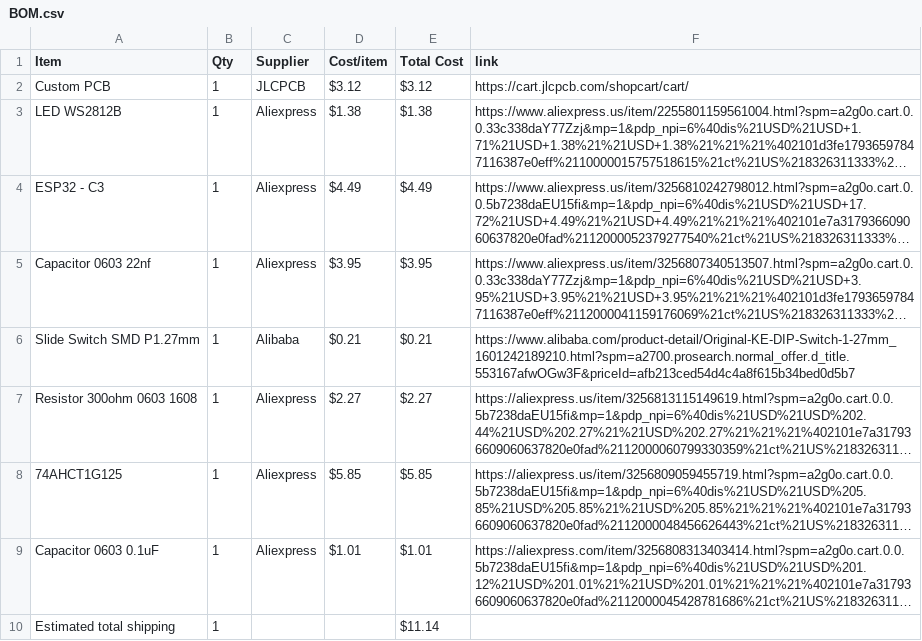
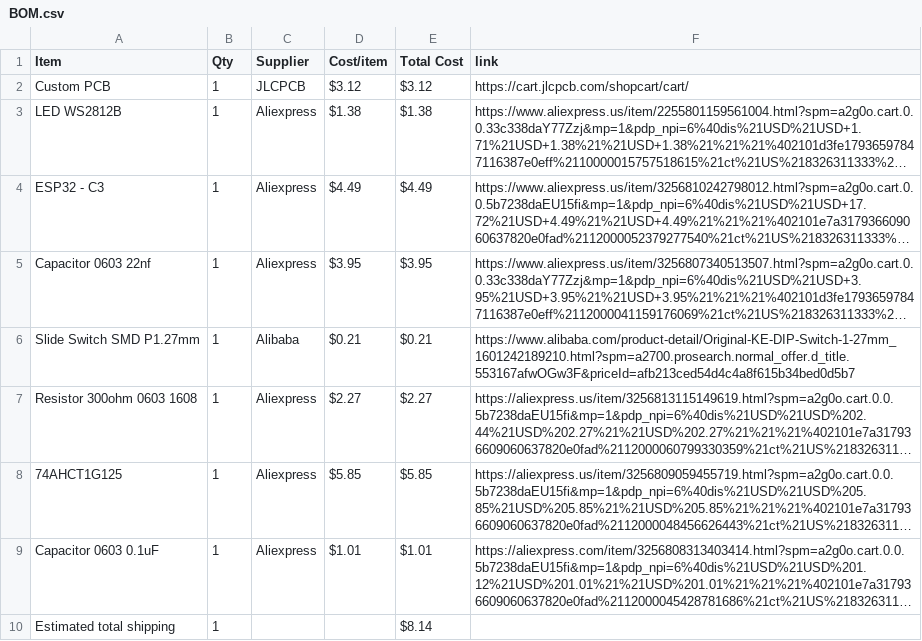
Before and after one commit to MagentaFlame/HackLifeDisplay, a CSV file: BOM.csv, drawn as a sheet; long unchanged cells end in …; the diff names each change by its address in the sheet, - before the commit and + after, or states it on an @@ line.

```diff
--- a/BOM.csv
+++ b/BOM.csv
-E10 (Total Cost): $11.14
+E10 (Total Cost): $8.14
```
